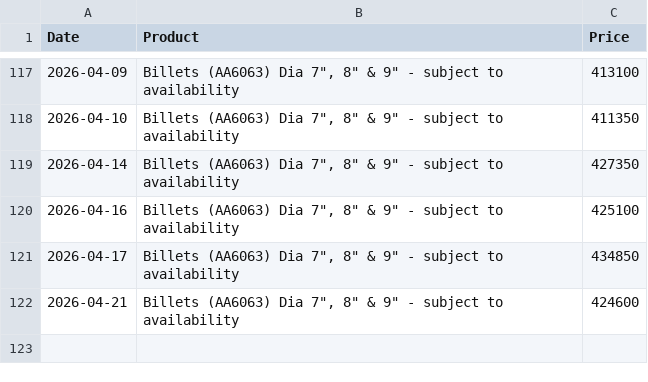
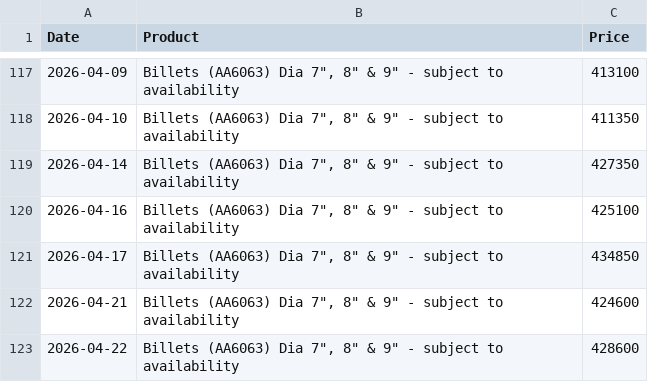
Before and after one commit to rahulmohamw/Hindalco-Aluminium-Rate-Download-R3, a CSV file: csv/Billets_(AA6063)_Dia_7_8_&_9_-_subject_to_availability.csv, drawn as a sheet; only a part is shown, gaps mark what is left out; the diff names each change by its address in the sheet, - before the commit and + after, or states it on an @@ line.

```diff
--- a/csv/Billets_(AA6063)_Dia_7_8_&_9_-_subject_to_availability.csv
+++ b/csv/Billets_(AA6063)_Dia_7_8_&_9_-_subject_to_availability.csv
+row 123: 2026-04-22 | Billets (AA6063) Dia 7", 8" & 9" - subject to availability | 428600
```
Also changed, not shown: csv/Billets_(AA6063)_Dia_5__6_-_subject_to_availability.csv, csv/CG_Grade_Ingot_&_Sow_99.5percent_(min)_purity.csv, 4 other files.
